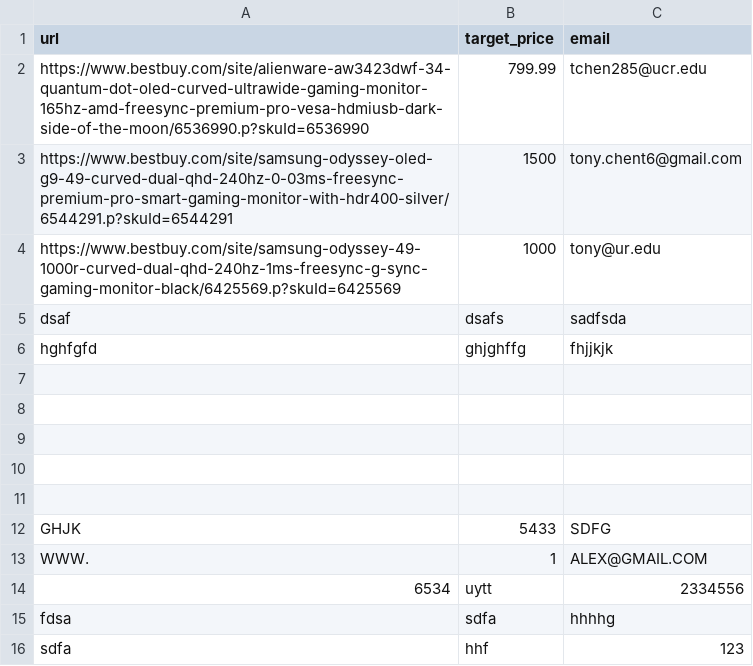
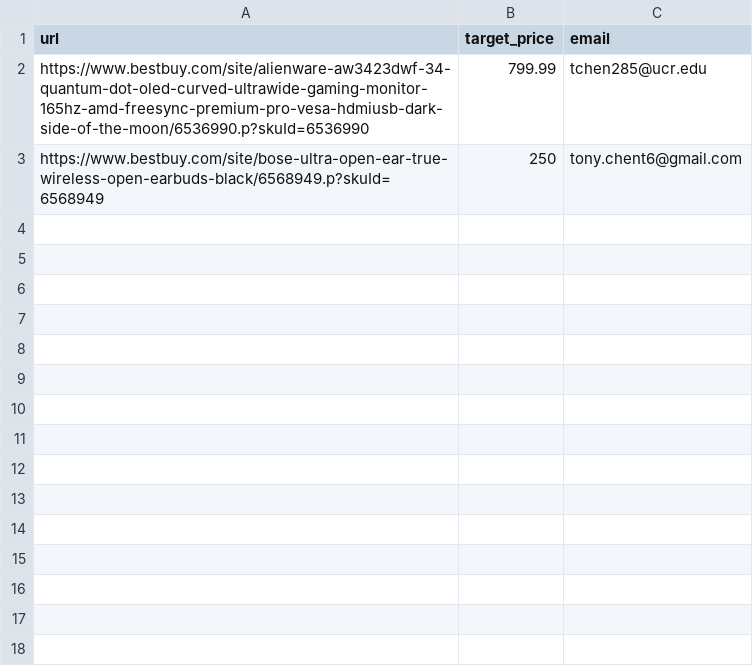
Before and after one commit to tchen285/Price_tracker_app, a CSV file: data.csv, drawn as a sheet; removed rows and columns are numbered as before the commit, all else as after; the diff names each change by its address in the sheet, - before the commit and + after, or states it on an @@ line.

Commit message:
Can show multiple price on main page

```diff
--- a/data.csv
+++ b/data.csv
-row 3: https://www.bestbuy.com/site/samsung-odyssey-oled-g9-49-curved-dual-qhd-240hz-0-03ms-freesync-premium-pro-smart-gaming-monitor-with-hdr400-silver/6544291.p?skuId=6544291 | 1500 | tony.chent6@gmail.com
-row 4: https://www.bestbuy.com/site/samsung-odyssey-49-1000r-curved-dual-qhd-240hz-1ms-freesync-g-sync-gaming-monitor-black/6425569.p?skuId=6425569 | 1000 | tony@ur.edu
-row 5: dsaf | dsafs | sadfsda
-row 6: hghfgfd | ghjghffg | fhjjkjk
-row 3: (empty)
+row 3: https://www.bestbuy.com/site/bose-ultra-open-ear-true-wireless-open-earbuds-black/6568949.p?skuId=6568949 | 250 | tony.chent6@gmail.com
-row 8: (empty)
-row 9: (empty)
-row 10: (empty)
-row 11: (empty)
-row 12: GHJK | 5433 | SDFG
-row 13: WWW. | 1 | ALEX@GMAIL.COM
-row 14: 6534 | uytt | 2334556
-row 15: fdsa | sdfa | hhhhg
-row 16: sdfa | hhf | 123
```
Also changed, not shown: 3 other files.
